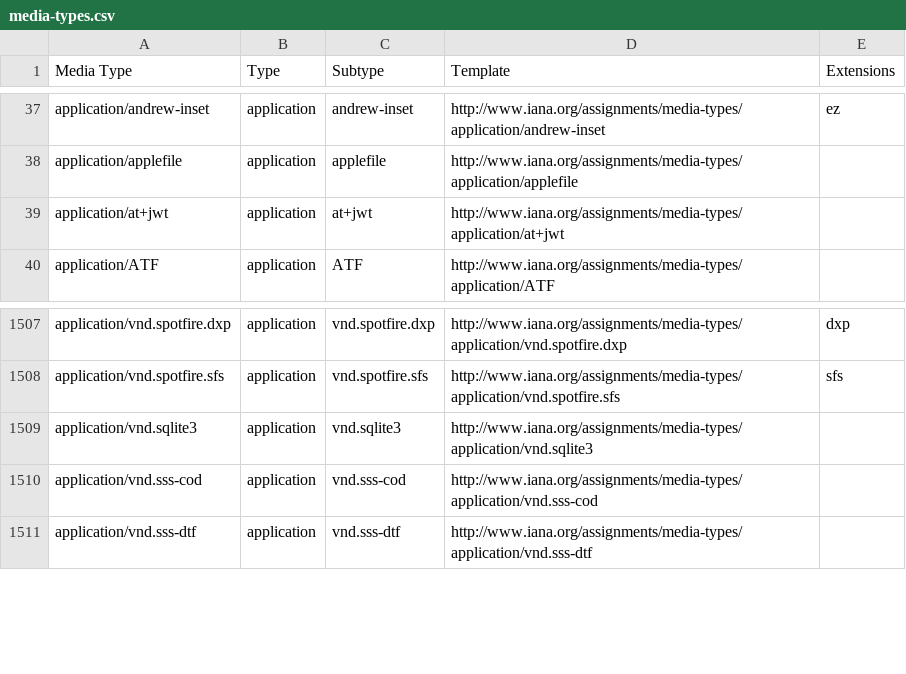
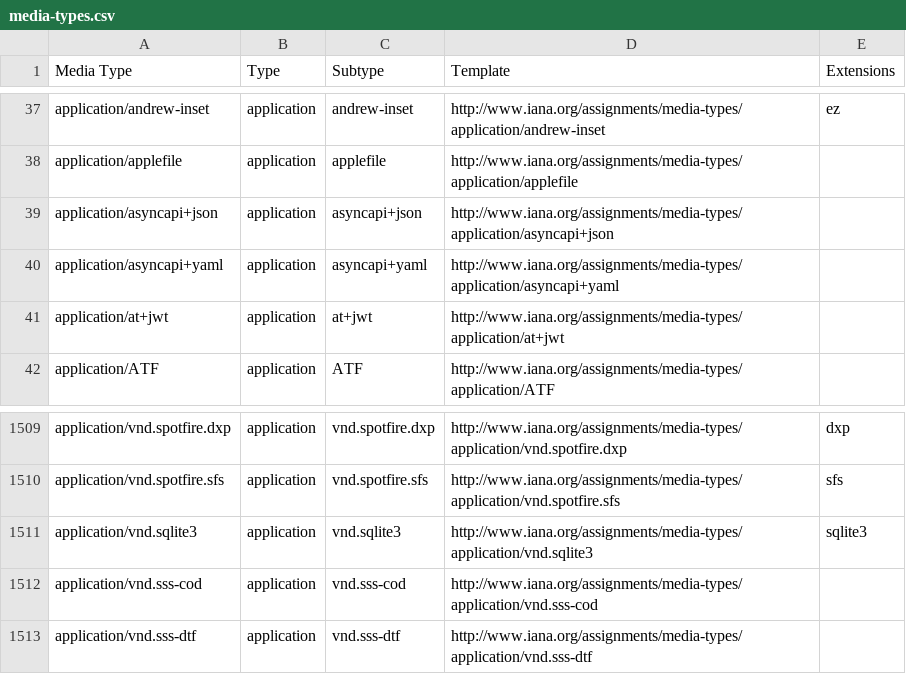
Before and after one commit to datasets/media-types, a CSV file: data/media-types.csv, drawn as a sheet; only a part is shown, gaps mark what is left out.

```diff
--- a/data/media-types.csv
+++ b/data/media-types.csv
@@ -38,2 +38,4 @@ application/andrew-inset,application,andrew-inset,http://www.iana.org/assignment
 application/applefile,application,applefile,http://www.iana.org/assignments/media-types/application/applefile,
+application/asyncapi+json,application,asyncapi+json,http://www.iana.org/assignments/media-types/application/asyncapi+json,
+application/asyncapi+yaml,application,asyncapi+yaml,http://www.iana.org/assignments/media-types/application/asyncapi+yaml,
 application/at+jwt,application,at+jwt,http://www.iana.org/assignments/media-types/application/at+jwt,
@@ -1508,3 +1510,3 @@ application/vnd.spotfire.dxp,application,vnd.spotfire.dxp,http://www.iana.org/as
 application/vnd.spotfire.sfs,application,vnd.spotfire.sfs,http://www.iana.org/assignments/media-types/application/vnd.spotfire.sfs,sfs
-application/vnd.sqlite3,application,vnd.sqlite3,http://www.iana.org/assignments/media-types/application/vnd.sqlite3,
+application/vnd.sqlite3,application,vnd.sqlite3,http://www.iana.org/assignments/media-types/application/vnd.sqlite3,sqlite3
 application/vnd.sss-cod,application,vnd.sss-cod,http://www.iana.org/assignments/media-types/application/vnd.sss-cod,
```
